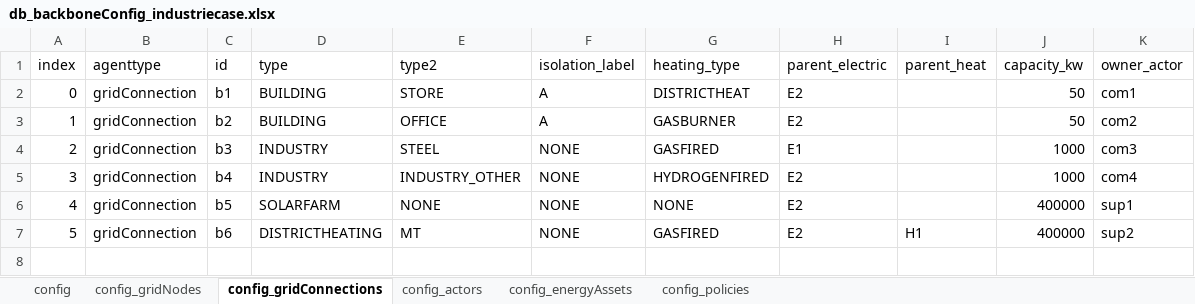
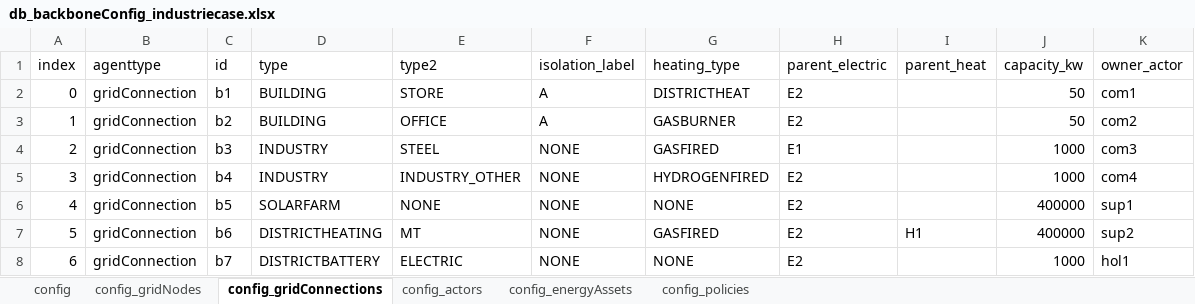
Before and after one commit to Zenmo/HOLON, an Excel workbook: run_cloud_experiments/input/industry_case/db_backboneConfig_industriecase.xlsx, sheet config_gridConnections, drawn as a sheet; values as stored, in another font and other column widths than the file's, no borders; table styles not drawn; the diff names each change by its address in the sheet, - before the commit and + after, or states it on an @@ line.

Commit message:
DistrictBattery type added, EnergyAssets config by defaultEnergyAssets
*DistrictBattery gridConnection type has been added to the model
*DistrictBattery defaultEnergyAsset has been added to the defaultEnergyAssets excel
*Configuration of EnergyAssets in the model now works with references to defaultEnergyAssets, to make it possible to add different types of assets from the config-excel easily and leanly.
*KPI-visuals agent has been augmented to include DistrictBattery.
*Total electricity import and export tijdreeksen: fixed double counting error for new timestep.

```diff
--- a/run_cloud_experiments/input/industry_case/db_backboneConfig_industriecase.xlsx (sheet config_gridConnections)
+++ b/run_cloud_experiments/input/industry_case/db_backboneConfig_industriecase.xlsx (sheet config_gridConnections)
+row 8: 6 | gridConnection | b7 | DISTRICTBATTERY | ELECTRIC | NONE | NONE | E2 |  | 1000 | hol1
```
Also changed, not shown: sheet config_energyAssets, Base/db_backboneConfig_industriecase.xlsx, Base/db_defaultEnergyAssets.xlsx, 12 other files.
